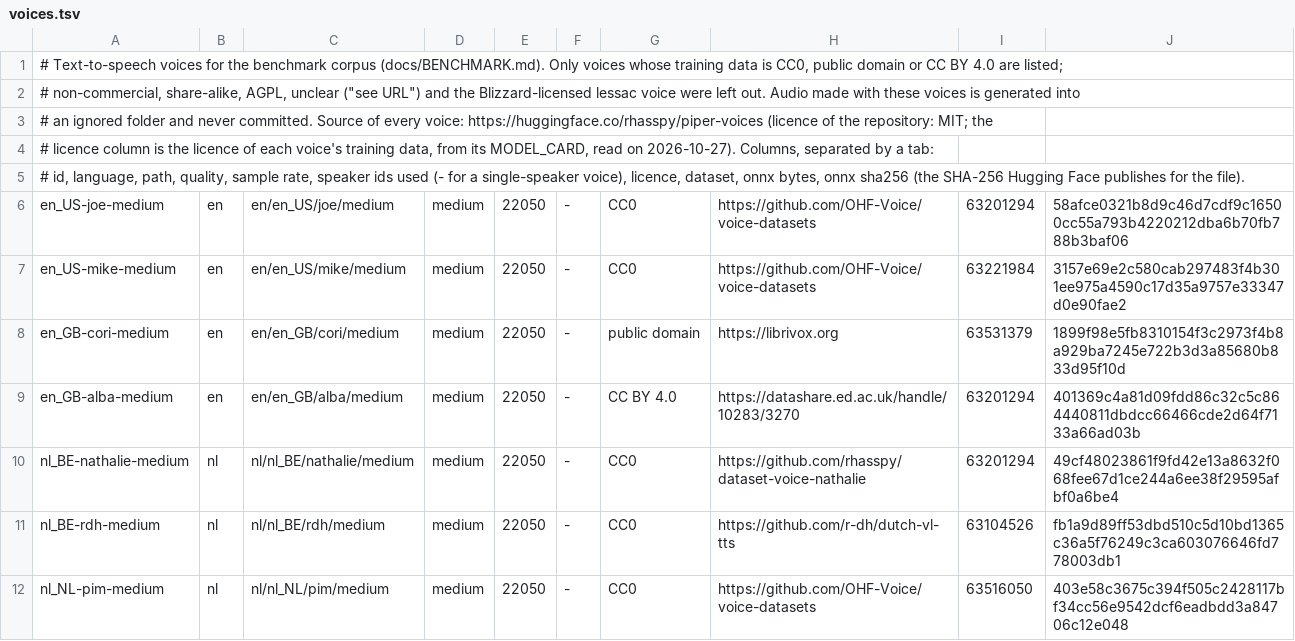
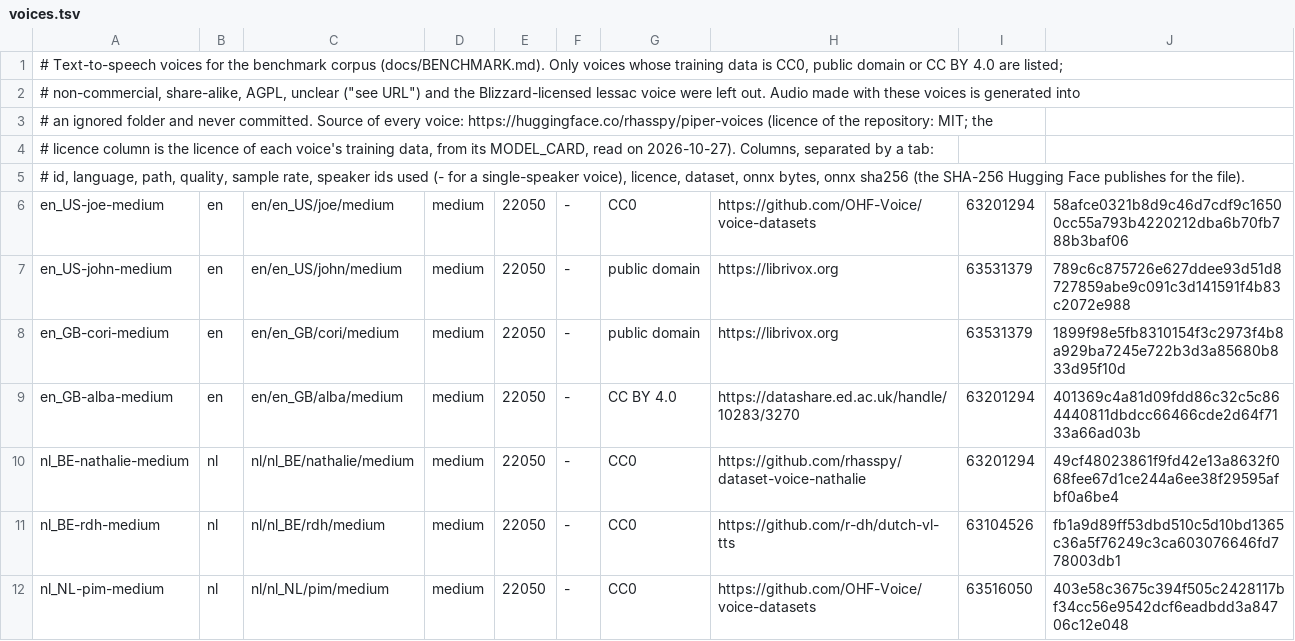
Before and after one commit to TheGroundZero/voicenotes, a TSV file: benchmark/voices.tsv, drawn as a sheet; only a part is shown.

```diff
--- a/benchmark/voices.tsv
+++ b/benchmark/voices.tsv
@@ -6,3 +6,3 @@
 en_US-joe-medium	en	en/en_US/joe/medium	medium	22050	-	CC0	https://github.com/OHF-Voice/voice-datasets	63201294	58afce0321b8d9c46d7cdf9c16500cc55a793b4220212dba6b70fb788b3baf06
-en_US-mike-medium	en	en/en_US/mike/medium	medium	22050	-	CC0	https://github.com/OHF-Voice/voice-datasets	63221984	3157e69e2c580cab297483f4b301ee975a4590c17d35a9757e33347d0e90fae2
+en_US-john-medium	en	en/en_US/john/medium	medium	22050	-	public domain	https://librivox.org	63531379	789c6c875726e627ddee93d51d8727859abe9c091c3d141591f4b83c2072e988
 en_GB-cori-medium	en	en/en_GB/cori/medium	medium	22050	-	public domain	https://librivox.org	63531379	1899f98e5fb8310154f3c2973f4b8a929ba7245e722b3d3a85680b833d95f10d
```
Also changed, not shown: 5 other files.
